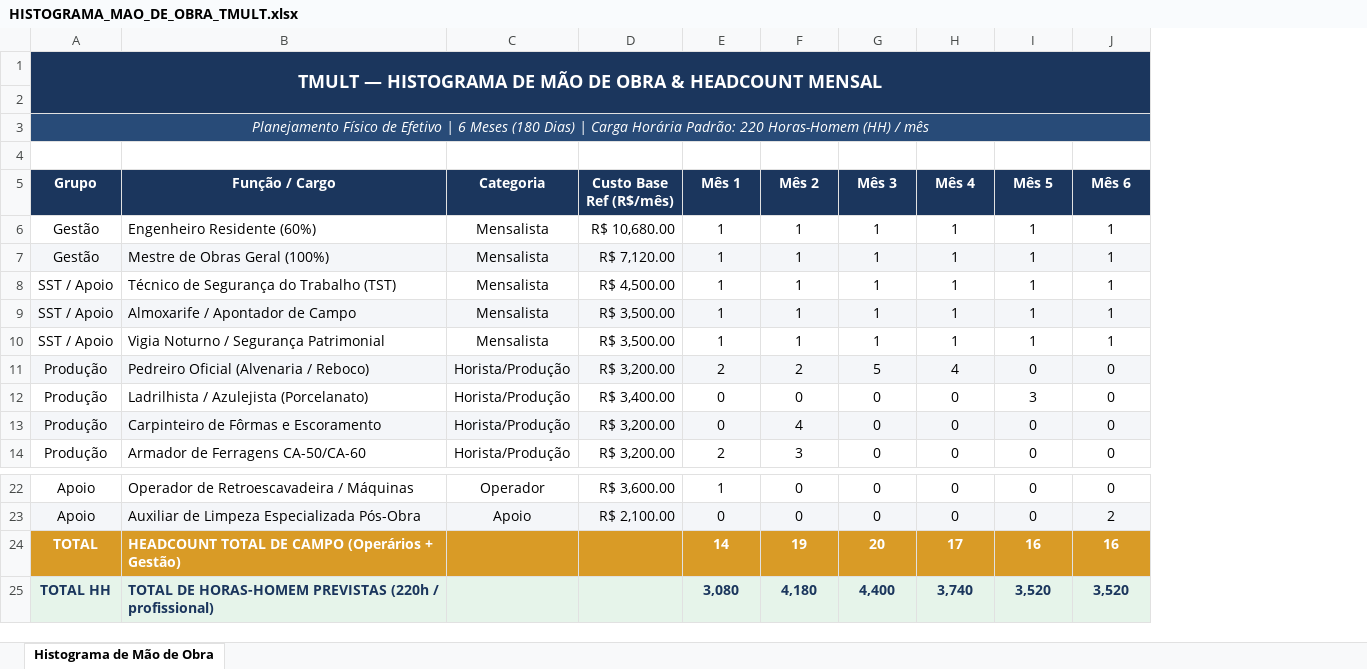
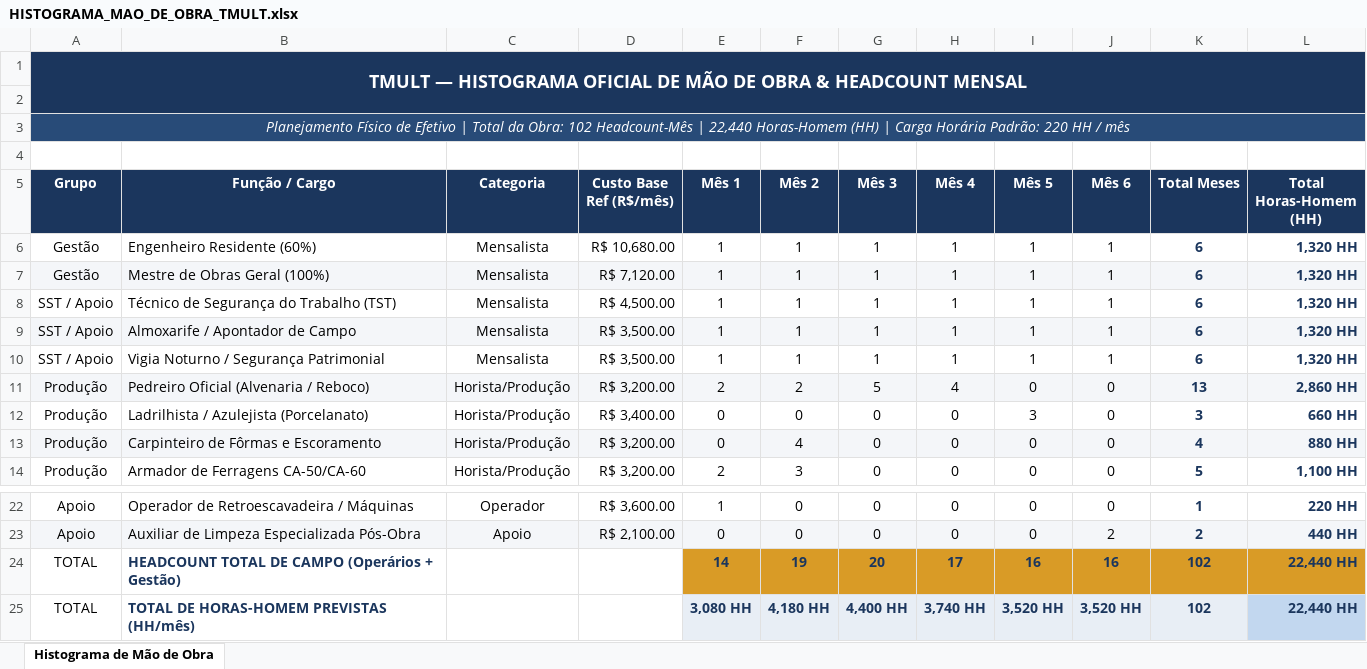
Before and after one commit to alexandrek79ub/Sistema_Gestao_Obras, an Excel workbook: projetos/OBRA_TMULT/06_SST_E_RH/HISTOGRAMA_MAO_DE_OBRA_TMULT.xlsx, sheet Histograma de Mão de Obra, drawn as a sheet; only a part is shown, gaps mark what is left out; values as stored, in another font and other column widths than the file's, no borders; removed rows and columns are numbered as before the commit, all else as after; the diff names each change by its address in the sheet, - before the commit and + after, or states it on an @@ line.

```diff
--- a/projetos/OBRA_TMULT/06_SST_E_RH/HISTOGRAMA_MAO_DE_OBRA_TMULT.xlsx (sheet Histograma de Mão de Obra)
+++ b/projetos/OBRA_TMULT/06_SST_E_RH/HISTOGRAMA_MAO_DE_OBRA_TMULT.xlsx (sheet Histograma de Mão de Obra)
+column K (Total Meses), rows 6-14: 6 | 6 | 6 | 6 | 6 | 13 | 3 | 4 | 5; rows 22-24: 1 | 2 | 102
+column L (Total Horas-Homem (HH)), rows 6-14: 1,320 HH | 1,320 HH | 1,320 HH | 1,320 HH | 1,320 HH | 2,860 HH | 660 HH | 880 HH | 1,100 HH; rows 22-24: 220 HH | 440 HH | 22,440 HH
-A1 (Grupo): …— HISTOGRAMA DE MÃO…
+A1 (Grupo): …— HISTOGRAMA OFICIAL DE MÃO…
-A3 (Grupo): …Efetivo | 6 Meses (180 Dias) | Carga Horária Padrão: 220 Horas-Homem (HH) / mês
+A3 (Grupo): …Efetivo | Total da Obra: 102 Headcount-Mês | 22,440 Horas-Homem (HH) | Carga Horária Padrão: 220 HH / mês
-A24:D24 fill: #D99B26
+A24:D24 fill: none
@@ A24 bold: on → off, text colour: #FFFFFF → black @@
-B24 text colour: #FFFFFF
+B24 text colour: #1B365D
-E24:J24 text colour: #FFFFFF
+E24:J24 text colour: #1B365D
-row 25: TOTAL HH | TOTAL DE HORAS-HOMEM PREVISTAS (220h / profissional) |  |  | 3,080 | 4,180 | 4,400 | 3,740 | 3,520 | 3,520
+row 25: TOTAL | TOTAL DE HORAS-HOMEM PREVISTAS (HH/mês) |  |  | 3,080 HH | 4,180 HH | 4,400 HH | 3,740 HH | 3,520 HH | 3,520 HH | 102 | 22,440 HH
```
Also changed, not shown: projetos/OBRA_TMULT/03_PLANEJAMENTO_E_CRONOGRAMA/CRONOGRAMA_FISICO_FINANCEIRO_TMULT.xlsx, projetos/OBRA_TMULT/04_PRODUCAO_E_AVANCO/ACOMPANHAMENTO_AVANCO_FISICO_TMULT.xlsx, 22 other files.
